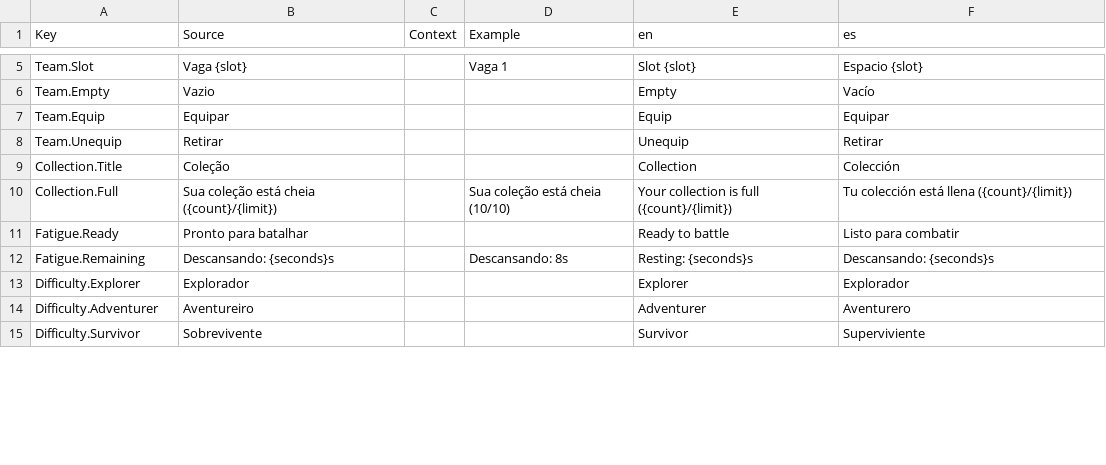
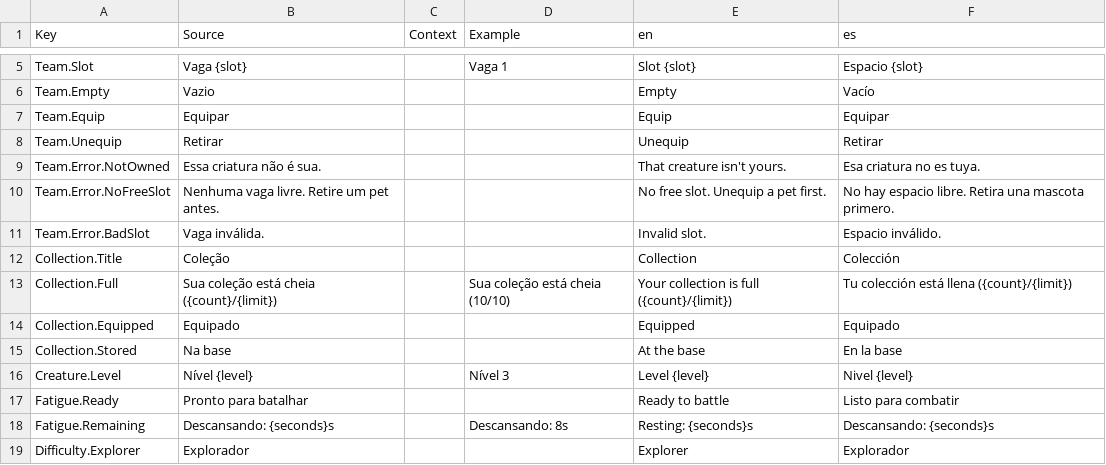
Before and after one commit to DanielOliveiraUX/atlas, a CSV file: src/localization/UI.csv, drawn as a sheet; only a part is shown, gaps mark what is left out; the shorter side is filled out with more unchanged rows; the diff covers the shown part only; the diff names each change by its address in the sheet, - before the commit and + after, or states it on an @@ line.

```diff
--- a/src/localization/UI.csv
+++ b/src/localization/UI.csv
+row 9: Team.Error.NotOwned | Essa criatura não é sua. |  |  | That creature isn't yours. | Esa criatura no es tuya.
+row 10: Team.Error.NoFreeSlot | Nenhuma vaga livre. Retire um pet antes. |  |  | No free slot. Unequip a pet first. | No hay espacio libre. Retira una mascota primero.
+row 11: Team.Error.BadSlot | Vaga inválida. |  |  | Invalid slot. | Espacio inválido.
+row 14: Collection.Equipped | Equipado |  |  | Equipped | Equipado
+row 15: Collection.Stored | Na base |  |  | At the base | En la base
+row 16: Creature.Level | Nível {level} |  | Nível 3 | Level {level} | Nivel {level}
```
Also changed, not shown: 19 added rows and 1 removed row elsewhere in this file, 14 other files.
